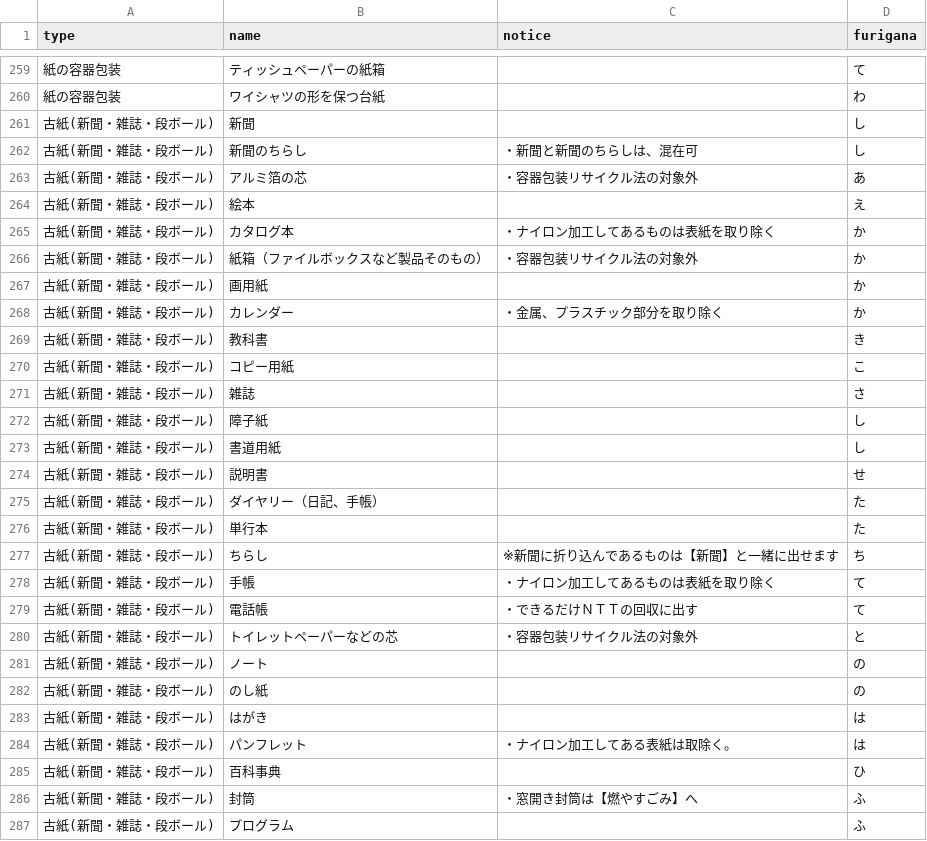
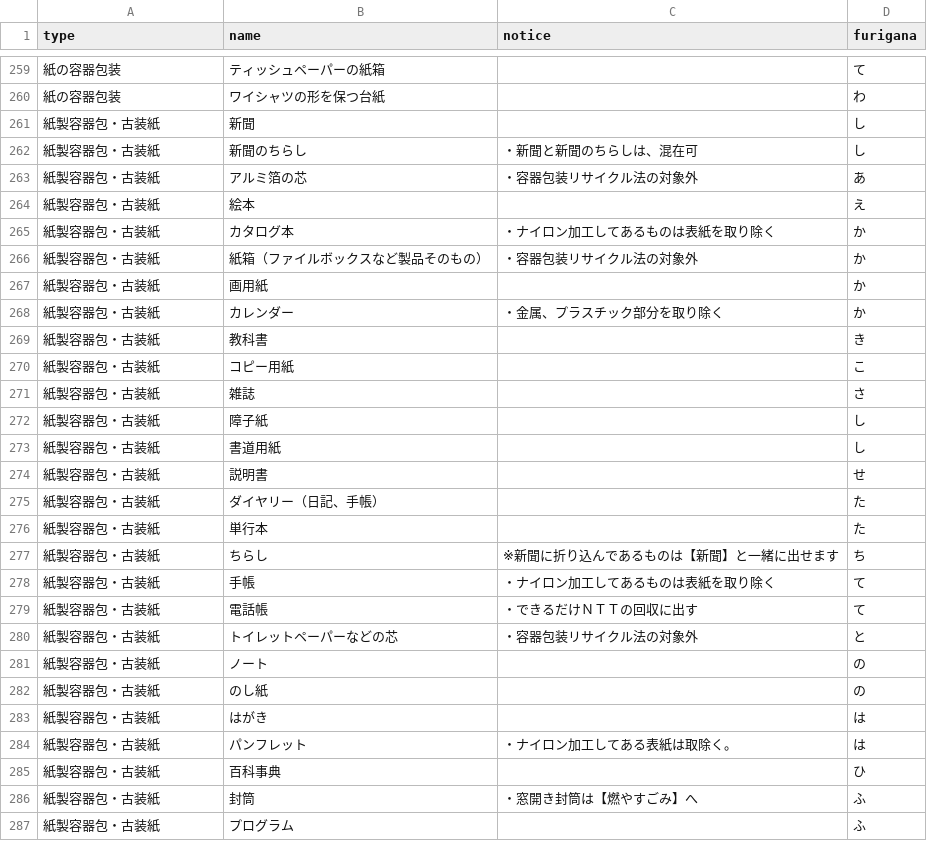
Before and after one commit to codefortoyama/5374, a CSV file: data/target.csv, drawn as a sheet; only a part is shown, gaps mark what is left out; the diff covers the shown part only.

Commit message:
Update target.csv

```diff
--- a/data/target.csv
+++ b/data/target.csv
@@ -260,28 +260,28 @@ type,name,notice,furigana
 紙の容器包装,ワイシャツの形を保つ台紙,,わ
-古紙(新聞・雑誌・段ボール),新聞,,し
-古紙(新聞・雑誌・段ボール),新聞のちらし,・新聞と新聞のちらしは、混在可,し
-古紙(新聞・雑誌・段ボール),アルミ箔の芯,・容器包装リサイクル法の対象外,あ
-古紙(新聞・雑誌・段ボール),絵本,,え
-古紙(新聞・雑誌・段ボール),カタログ本,・ナイロン加工してあるものは表紙を取り除く,か
-古紙(新聞・雑誌・段ボール),紙箱（ファイルボックスなど製品そのもの）,・容器包装リサイクル法の対象外,か
-古紙(新聞・雑誌・段ボール),画用紙,,か
-古紙(新聞・雑誌・段ボール),カレンダー,・金属、プラスチック部分を取り除く,か
-古紙(新聞・雑誌・段ボール),教科書,,き
-古紙(新聞・雑誌・段ボール),コピー用紙,,こ
-古紙(新聞・雑誌・段ボール),雑誌,,さ
-古紙(新聞・雑誌・段ボール),障子紙,,し
-古紙(新聞・雑誌・段ボール),書道用紙,,し
-古紙(新聞・雑誌・段ボール),説明書,,せ
-古紙(新聞・雑誌・段ボール),ダイヤリー（日記、手帳）,,た
-古紙(新聞・雑誌・段ボール),単行本,,た
-古紙(新聞・雑誌・段ボール),ちらし,※新聞に折り込んであるものは【新聞】と一緒に出せます,ち
-古紙(新聞・雑誌・段ボール),手帳,・ナイロン加工してあるものは表紙を取り除く,て
-古紙(新聞・雑誌・段ボール),電話帳,・できるだけＮＴＴの回収に出す,て
-古紙(新聞・雑誌・段ボール),トイレットペーパーなどの芯,・容器包装リサイクル法の対象外,と
-古紙(新聞・雑誌・段ボール),ノート,,の
-古紙(新聞・雑誌・段ボール),のし紙,,の
-古紙(新聞・雑誌・段ボール),はがき,,は
-古紙(新聞・雑誌・段ボール),パンフレット,・ナイロン加工してある表紙は取除く。,は
-古紙(新聞・雑誌・段ボール),百科事典,,ひ
-古紙(新聞・雑誌・段ボール),封筒,・窓開き封筒は【燃やすごみ】へ,ふ
-古紙(新聞・雑誌・段ボール),プログラム,,ふ
+紙製容器包・古装紙,新聞,,し
+紙製容器包・古装紙,新聞のちらし,・新聞と新聞のちらしは、混在可,し
+紙製容器包・古装紙,アルミ箔の芯,・容器包装リサイクル法の対象外,あ
+紙製容器包・古装紙,絵本,,え
+紙製容器包・古装紙,カタログ本,・ナイロン加工してあるものは表紙を取り除く,か
+紙製容器包・古装紙,紙箱（ファイルボックスなど製品そのもの）,・容器包装リサイクル法の対象外,か
+紙製容器包・古装紙,画用紙,,か
+紙製容器包・古装紙,カレンダー,・金属、プラスチック部分を取り除く,か
+紙製容器包・古装紙,教科書,,き
+紙製容器包・古装紙,コピー用紙,,こ
+紙製容器包・古装紙,雑誌,,さ
+紙製容器包・古装紙,障子紙,,し
+紙製容器包・古装紙,書道用紙,,し
+紙製容器包・古装紙,説明書,,せ
+紙製容器包・古装紙,ダイヤリー（日記、手帳）,,た
+紙製容器包・古装紙,単行本,,た
+紙製容器包・古装紙,ちらし,※新聞に折り込んであるものは【新聞】と一緒に出せます,ち
+紙製容器包・古装紙,手帳,・ナイロン加工してあるものは表紙を取り除く,て
+紙製容器包・古装紙,電話帳,・できるだけＮＴＴの回収に出す,て
+紙製容器包・古装紙,トイレットペーパーなどの芯,・容器包装リサイクル法の対象外,と
+紙製容器包・古装紙,ノート,,の
+紙製容器包・古装紙,のし紙,,の
+紙製容器包・古装紙,はがき,,は
+紙製容器包・古装紙,パンフレット,・ナイロン加工してある表紙は取除く。,は
+紙製容器包・古装紙,百科事典,,ひ
+紙製容器包・古装紙,封筒,・窓開き封筒は【燃やすごみ】へ,ふ
+紙製容器包・古装紙,プログラム,,ふ
```
Also changed, not shown: 74 moved rows and 5 edited cells elsewhere in this file.
